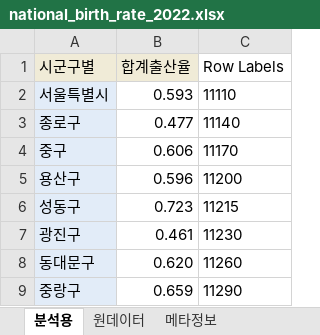
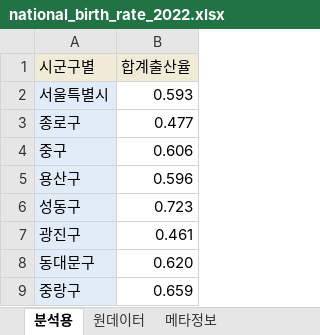
Before and after one commit to pyo0312/sunyoung, an Excel workbook: national_birth_rate_2022.xlsx, sheet 분석용, drawn as a sheet; only a part is shown; values as stored, in another font and other column widths than the file's, no borders; the diff names each change by its address in the sheet, - before the commit and + after, or states it on an @@ line.

Commit message:
Add files via upload

```diff
--- a/national_birth_rate_2022.xlsx (sheet 분석용)
+++ b/national_birth_rate_2022.xlsx (sheet 분석용)
-column C (Row Labels), rows 2-9: 11110 | 11140 | 11170 | 11200 | 11215 | 11230 | 11260 | 11290
```
